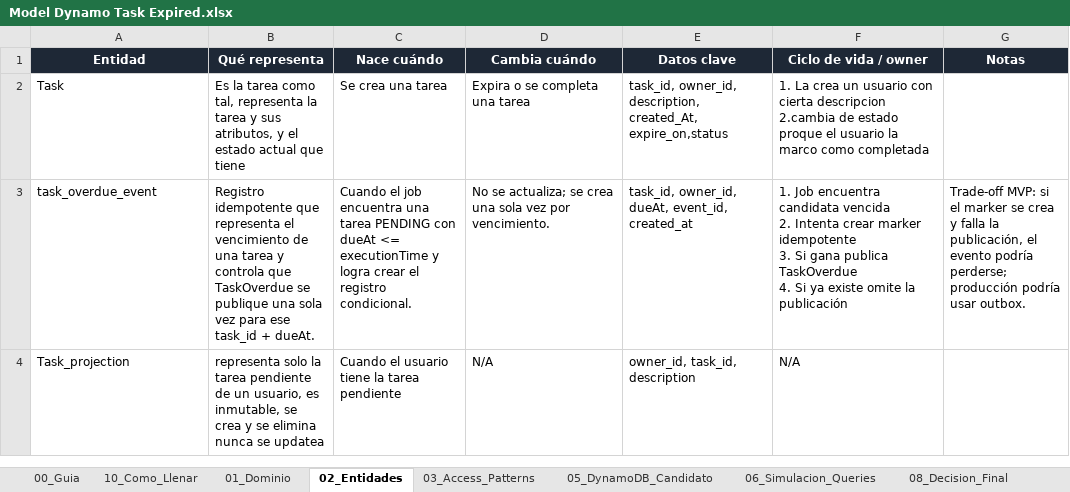
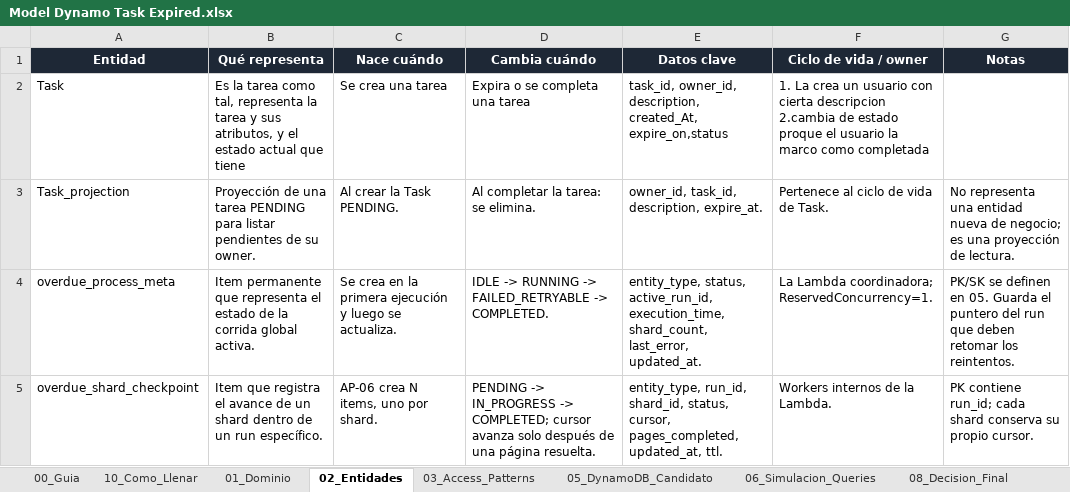
Before and after one commit to danielwt1/serverless_dynamo_lab, an Excel workbook: ejercicios/03-tareas-vencidas/01-dynamodb/Model Dynamo Task Expired.xlsx, sheet 02_Entidades, drawn as a sheet; values as stored, in another font and other column widths than the file's, no borders; charts and pictures not drawn; removed rows and columns are numbered as before the commit, all else as after; ↵ is a line break in a cell; the diff names each change by its address in the sheet, - before the commit and + after, or states it on an @@ line.

```diff
--- a/ejercicios/03-tareas-vencidas/01-dynamodb/Model Dynamo Task Expired.xlsx (sheet 02_Entidades)
+++ b/ejercicios/03-tareas-vencidas/01-dynamodb/Model Dynamo Task Expired.xlsx (sheet 02_Entidades)
-row 3: task_overdue_event | Registro idempotente que representa el vencimiento de una tarea y controla que TaskOverdue se publique una sola vez para ese task_id + dueAt. | Cuando el job encuentra una tarea PENDING con dueAt <= executionTime y logra crear el registro condicional. | No se actualiza; se crea una sola vez por vencimiento. | task_id, owner_id, dueAt, event_id, created_at | 1. Job encuentra candidata vencida ↵ 2. Intenta crear marker idempotente ↵ 3. Si gana publica TaskOverdue ↵ 4. Si ya existe omite la publicación | Trade-off MVP: si el marker se crea y falla la publicación, el evento podría perderse; producción podría usar outbox.
-B3 (Qué representa): representa solo la tarea pendiente de un usuario, es inmutable, se crea y se elimina nunca se updatea
+B3 (Qué representa): Proyección de una tarea PENDING para listar pendientes de su owner.
-C3 (Nace cuándo): Cuando el usuario tiene la tarea pendiente
+C3 (Nace cuándo): Al crear la Task PENDING.
-D3 (Cambia cuándo): N/A
+D3 (Cambia cuándo): Al completar la tarea: se elimina.
-E3 (Datos clave): owner_id, task_id, description
+E3 (Datos clave): owner_id, task_id, description, expire_at.
-F3 (Ciclo de vida / owner): N/A
+F3 (Ciclo de vida / owner): Pertenece al ciclo de vida de Task.
-G3 (Notas): (empty)
+G3 (Notas): No representa una entidad nueva de negocio; es una proyección de lectura.
+row 4: overdue_process_meta | Item permanente que representa el estado de la corrida global activa. | Se crea en la primera ejecución y luego se actualiza. | IDLE -> RUNNING -> FAILED_RETRYABLE -> COMPLETED. | entity_type, status, active_run_id, execution_time, shard_count, last_error, updated_at. | La Lambda coordinadora; ReservedConcurrency=1. | PK/SK se definen en 05. Guarda el puntero del run que deben retomar los reintentos.
+row 5: overdue_shard_checkpoint | Item que registra el avance de un shard dentro de un run específico. | AP-06 crea N items, uno por shard. | PENDING -> IN_PROGRESS -> COMPLETED; cursor avanza solo después de una página resuelta. | entity_type, run_id, shard_id, status, cursor, pages_completed, updated_at, ttl. | Workers internos de la Lambda. | PK contiene run_id; cada shard conserva su propio cursor.
```
Also changed, not shown: sheet 03_Access_Patterns, sheet 06_Simulacion_Queries, sheet 05_DynamoDB_Candidato, sheet 08_Decision_Final, charts or pictures, 2 other files.
